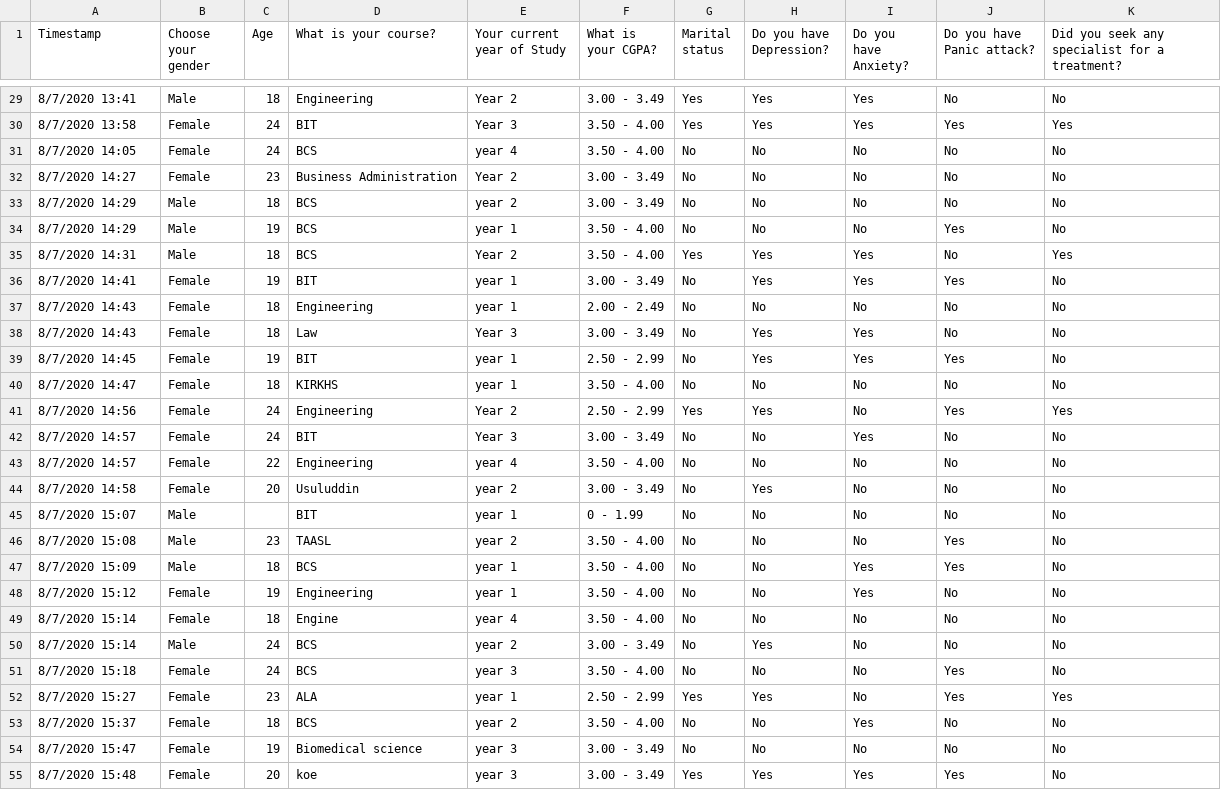
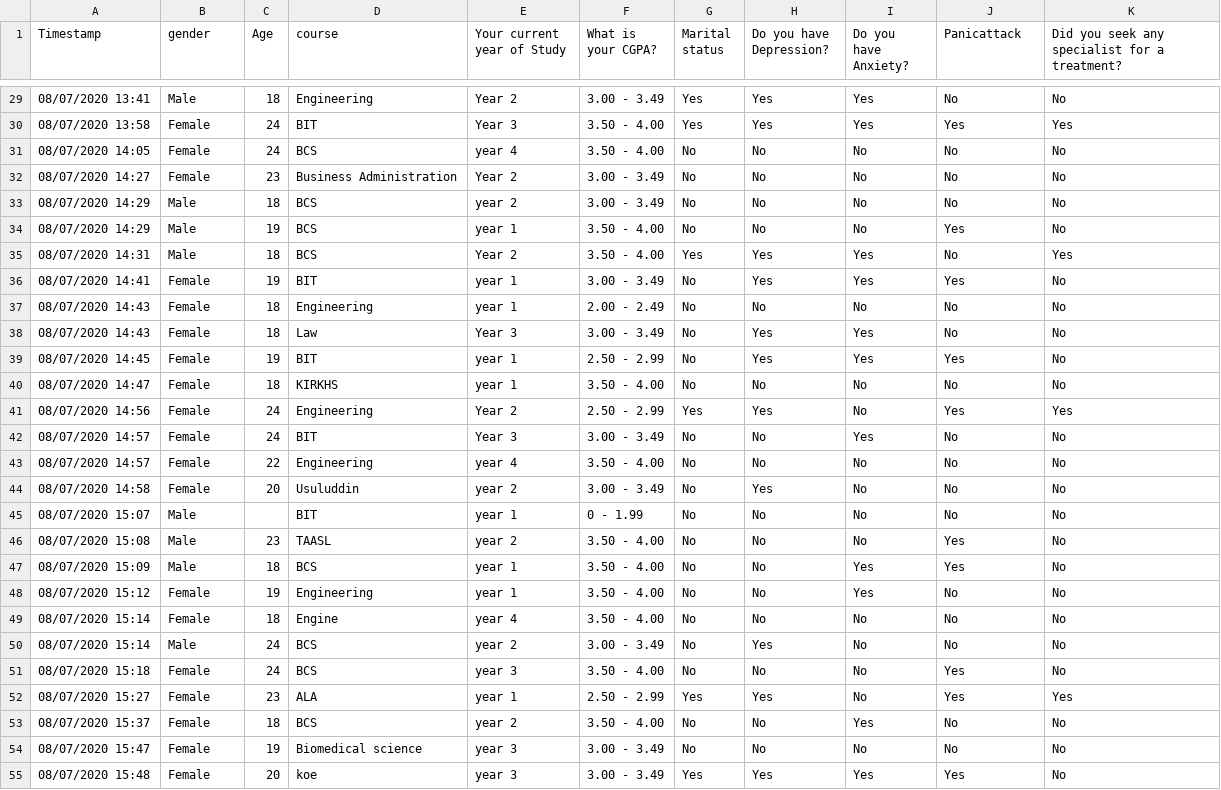
Before and after one commit to HadasMo/datasets, a CSV file: Student Mental health.csv, drawn as a sheet; only a part is shown, gaps mark what is left out; the diff covers the shown part only.

```diff
--- a/Student Mental health.csv
+++ b/Student Mental health.csv
@@ -1 +1 @@
-Timestamp,Choose your gender,Age,What is your course?,Your current year of Study,What is your CGPA?,Marital status,Do you have Depression?,Do you have Anxiety?,Do you have Panic attack?,Did you seek any specialist for a treatment?
+Timestamp,gender,Age,course,Your current year of Study,What is your CGPA?,Marital status,Do you have Depression?,Do you have Anxiety?,Panicattack,Did you seek any specialist for a treatment?
@@ -29,27 +29,27 @@ Timestamp,Choose your gender,Age,What is your course?,Your current year of Study
-8/7/2020 13:41,Male,18,Engineering,Year 2,3.00 - 3.49,Yes,Yes,Yes,No,No
-8/7/2020 13:58,Female,24,BIT,Year 3,3.50 - 4.00,Yes,Yes,Yes,Yes,Yes
-8/7/2020 14:05,Female,24,BCS,year 4,3.50 - 4.00,No,No,No,No,No
-8/7/2020 14:27,Female,23,Business Administration,Year 2,3.00 - 3.49,No,No,No,No,No
-8/7/2020 14:29,Male,18,BCS,year 2,3.00 - 3.49,No,No,No,No,No
-8/7/2020 14:29,Male,19,BCS,year 1,3.50 - 4.00,No,No,No,Yes,No
-8/7/2020 14:31,Male,18,BCS,Year 2,3.50 - 4.00,Yes,Yes,Yes,No,Yes
-8/7/2020 14:41,Female,19,BIT,year 1,3.00 - 3.49,No,Yes,Yes,Yes,No
-8/7/2020 14:43,Female,18,Engineering,year 1,2.00 - 2.49,No,No,No,No,No
-8/7/2020 14:43,Female,18,Law,Year 3,3.00 - 3.49,No,Yes,Yes,No,No
-8/7/2020 14:45,Female,19,BIT,year 1,2.50 - 2.99,No,Yes,Yes,Yes,No
-8/7/2020 14:47,Female,18,KIRKHS,year 1,3.50 - 4.00,No,No,No,No,No
-8/7/2020 14:56,Female,24,Engineering,Year 2,2.50 - 2.99,Yes,Yes,No,Yes,Yes
-8/7/2020 14:57,Female,24,BIT,Year 3,3.00 - 3.49,No,No,Yes,No,No
-8/7/2020 14:57,Female,22,Engineering,year 4,3.50 - 4.00,No,No,No,No,No
-8/7/2020 14:58,Female,20,Usuluddin ,year 2,3.00 - 3.49,No,Yes,No,No,No
-8/7/2020 15:07,Male,,BIT,year 1,0 - 1.99,No,No,No,No,No
-8/7/2020 15:08,Male,23,TAASL,year 2,3.50 - 4.00,No,No,No,Yes,No
-8/7/2020 15:09,Male,18,BCS,year 1,3.50 - 4.00,No,No,Yes,Yes,No
-8/7/2020 15:12,Female,19,Engineering,year 1,3.50 - 4.00,No,No,Yes,No,No
-8/7/2020 15:14,Female,18,Engine,year 4,3.50 - 4.00,No,No,No,No,No
-8/7/2020 15:14,Male,24,BCS,year 2,3.00 - 3.49,No,Yes,No,No,No
-8/7/2020 15:18,Female,24,BCS,year 3,3.50 - 4.00,No,No,No,Yes,No
-8/7/2020 15:27,Female,23,ALA,year 1,2.50 - 2.99,Yes,Yes,No,Yes,Yes
-8/7/2020 15:37,Female,18,BCS,year 2,3.50 - 4.00,No,No,Yes,No,No
-8/7/2020 15:47,Female,19,Biomedical science,year 3,3.00 - 3.49,No,No,No,No,No
-8/7/2020 15:48,Female,20,koe,year 3,3.00 - 3.49,Yes,Yes,Yes,Yes,No
+08/07/2020 13:41,Male,18,Engineering,Year 2,3.00 - 3.49,Yes,Yes,Yes,No,No
+08/07/2020 13:58,Female,24,BIT,Year 3,3.50 - 4.00,Yes,Yes,Yes,Yes,Yes
+08/07/2020 14:05,Female,24,BCS,year 4,3.50 - 4.00,No,No,No,No,No
+08/07/2020 14:27,Female,23,Business Administration,Year 2,3.00 - 3.49,No,No,No,No,No
+08/07/2020 14:29,Male,18,BCS,year 2,3.00 - 3.49,No,No,No,No,No
+08/07/2020 14:29,Male,19,BCS,year 1,3.50 - 4.00,No,No,No,Yes,No
+08/07/2020 14:31,Male,18,BCS,Year 2,3.50 - 4.00,Yes,Yes,Yes,No,Yes
+08/07/2020 14:41,Female,19,BIT,year 1,3.00 - 3.49,No,Yes,Yes,Yes,No
+08/07/2020 14:43,Female,18,Engineering,year 1,2.00 - 2.49,No,No,No,No,No
+08/07/2020 14:43,Female,18,Law,Year 3,3.00 - 3.49,No,Yes,Yes,No,No
+08/07/2020 14:45,Female,19,BIT,year 1,2.50 - 2.99,No,Yes,Yes,Yes,No
+08/07/2020 14:47,Female,18,KIRKHS,year 1,3.50 - 4.00,No,No,No,No,No
+08/07/2020 14:56,Female,24,Engineering,Year 2,2.50 - 2.99,Yes,Yes,No,Yes,Yes
+08/07/2020 14:57,Female,24,BIT,Year 3,3.00 - 3.49,No,No,Yes,No,No
+08/07/2020 14:57,Female,22,Engineering,year 4,3.50 - 4.00,No,No,No,No,No
+08/07/2020 14:58,Female,20,Usuluddin ,year 2,3.00 - 3.49,No,Yes,No,No,No
+08/07/2020 15:07,Male,,BIT,year 1,0 - 1.99,No,No,No,No,No
+08/07/2020 15:08,Male,23,TAASL,year 2,3.50 - 4.00,No,No,No,Yes,No
+08/07/2020 15:09,Male,18,BCS,year 1,3.50 - 4.00,No,No,Yes,Yes,No
+08/07/2020 15:12,Female,19,Engineering,year 1,3.50 - 4.00,No,No,Yes,No,No
+08/07/2020 15:14,Female,18,Engine,year 4,3.50 - 4.00,No,No,No,No,No
+08/07/2020 15:14,Male,24,BCS,year 2,3.00 - 3.49,No,Yes,No,No,No
+08/07/2020 15:18,Female,24,BCS,year 3,3.50 - 4.00,No,No,No,Yes,No
+08/07/2020 15:27,Female,23,ALA,year 1,2.50 - 2.99,Yes,Yes,No,Yes,Yes
+08/07/2020 15:37,Female,18,BCS,year 2,3.50 - 4.00,No,No,Yes,No,No
+08/07/2020 15:47,Female,19,Biomedical science,year 3,3.00 - 3.49,No,No,No,No,No
+08/07/2020 15:48,Female,20,koe,year 3,3.00 - 3.49,Yes,Yes,Yes,Yes,No
```
Also changed, not shown: 74 edited cells elsewhere in this file.
